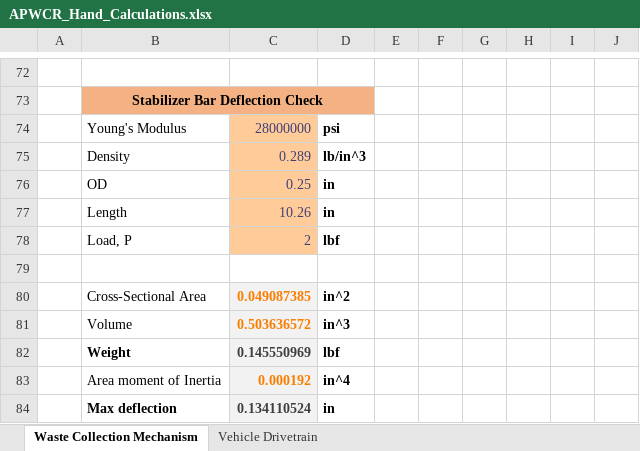
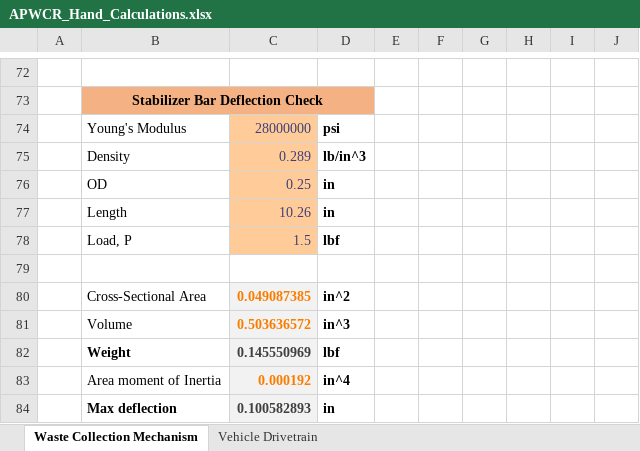
Before and after one commit to JoshCaratao/APWCR_CAD_FILES, an Excel workbook: Analysis/APWCR_Hand_Calculations.xlsx, sheet Waste Collection Mechanism, drawn as a sheet; only a part is shown, gaps mark what is left out; values as stored, in another font and other column widths than the file's, no borders; charts and pictures and conditional formats not drawn; the diff names each change by its address in the sheet, - before the commit and + after, or states it on an @@ line.

```diff
--- a/Analysis/APWCR_Hand_Calculations.xlsx (sheet Waste Collection Mechanism)
+++ b/Analysis/APWCR_Hand_Calculations.xlsx (sheet Waste Collection Mechanism)
-C78: 2
+C78: 1.5
-C84: 0.134110524
+C84: 0.100582893
```
Also changed, not shown: 10 other files.
